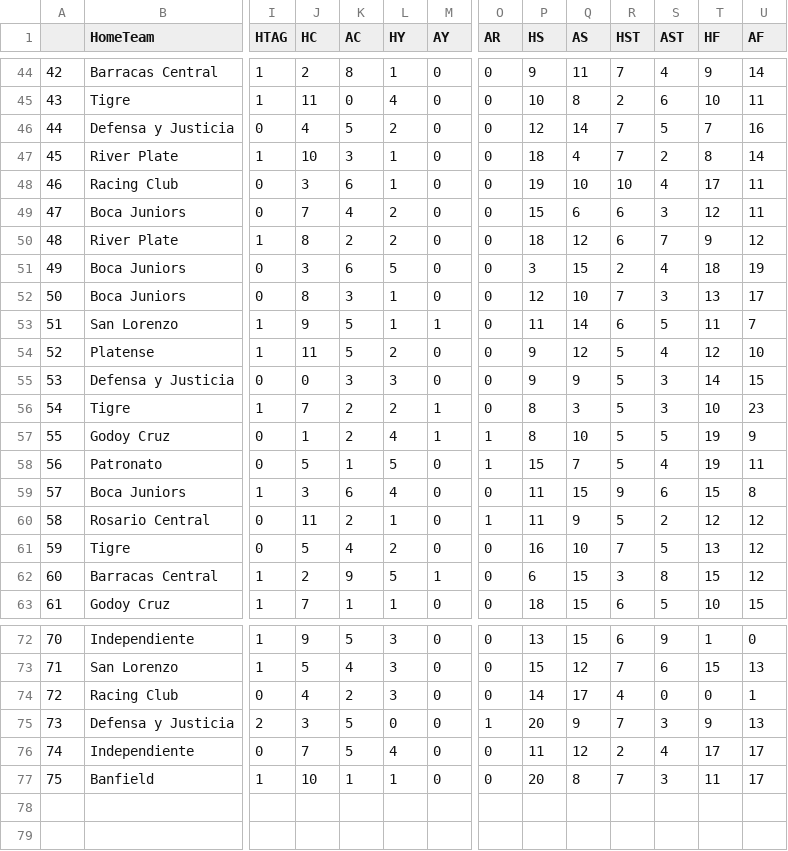
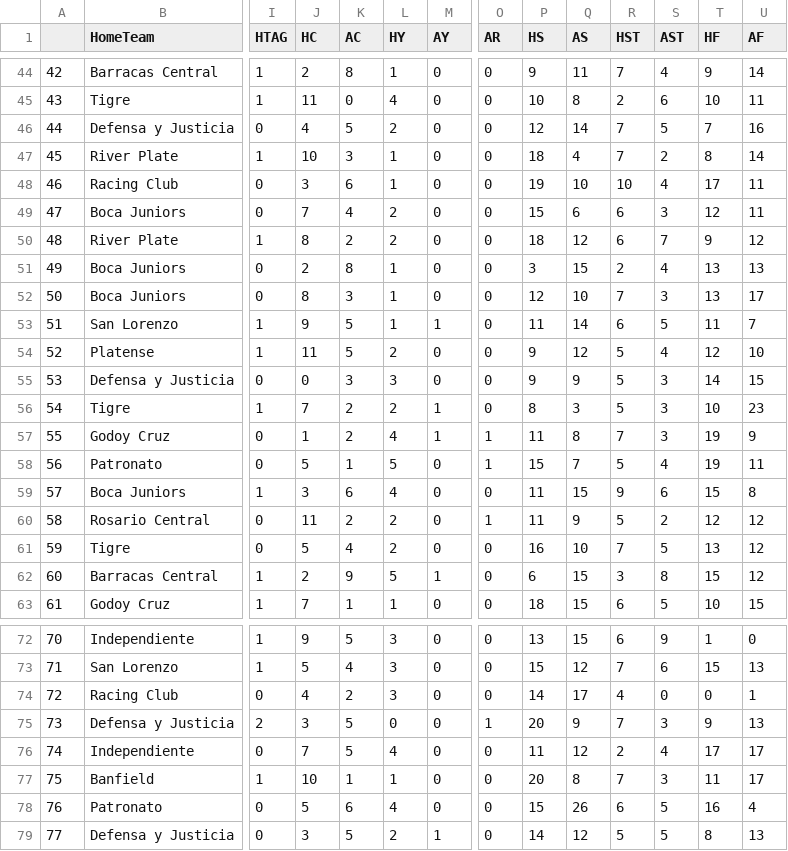
Before and after one commit to Ericvolten1/football-data, a CSV file: src/merge_footystats/merge_data/final_merged_data/ARG_2022.csv, drawn as a sheet; only a part is shown, gaps mark what is left out; rows hold the shown columns only; the diff names each change by its address in the sheet, - before the commit and + after, or states it on an @@ line.

```diff
--- a/src/merge_footystats/merge_data/final_merged_data/ARG_2022.csv
+++ b/src/merge_footystats/merge_data/final_merged_data/ARG_2022.csv
-J51 (HC): 3
+J51 (HC): 2
-K51 (AC): 6
+K51 (AC): 8
-L51 (HY): 5
+L51 (HY): 1
-T51 (HF): 18
+T51 (HF): 13
-U51 (AF): 19
+U51 (AF): 13
-P57 (HS): 8
+P57 (HS): 11
-Q57 (AS): 10
+Q57 (AS): 8
-R57 (HST): 5
+R57 (HST): 7
-S57 (AST): 5
+S57 (AST): 3
-L60 (HY): 1
+L60 (HY): 2
+row 78: 76 | Patronato | 0 | 5 | 6 | 4 | 0 | 0 | 15 | 26 | 6 | 5 | 16 | 4
+row 79: 77 | Defensa y Justicia | 0 | 3 | 5 | 2 | 1 | 0 | 14 | 12 | 5 | 5 | 8 | 13
```
Also changed, not shown: src/merge_footystats/merge_data/final_merged_data/BRA_2022.csv, src/merge_footystats/merge_data/football_odds_data/ARG.csv, 11 other files.
